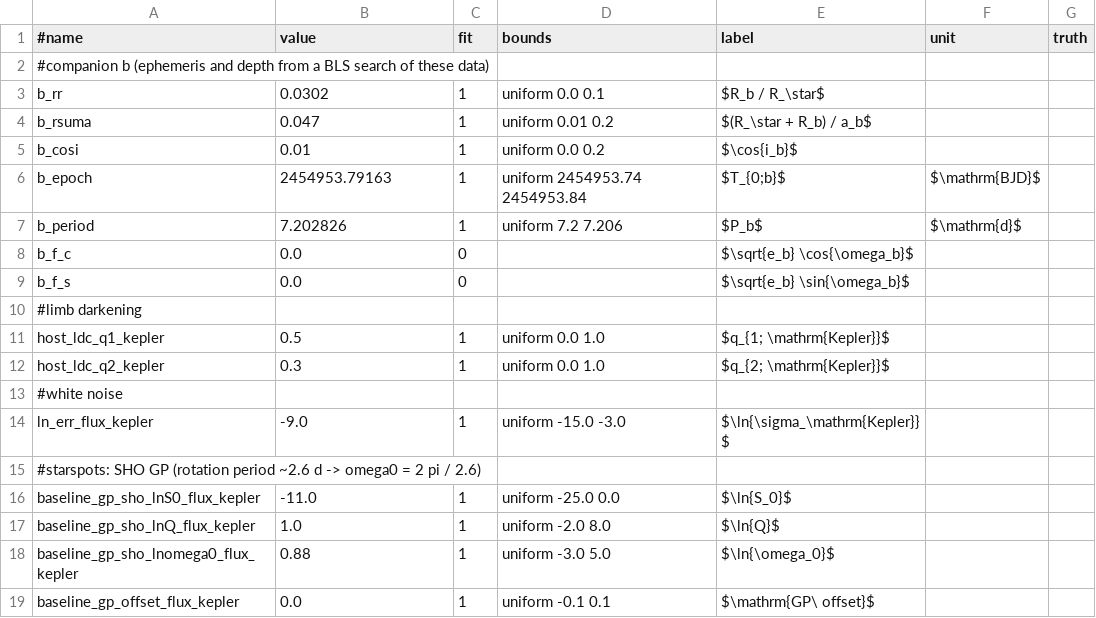
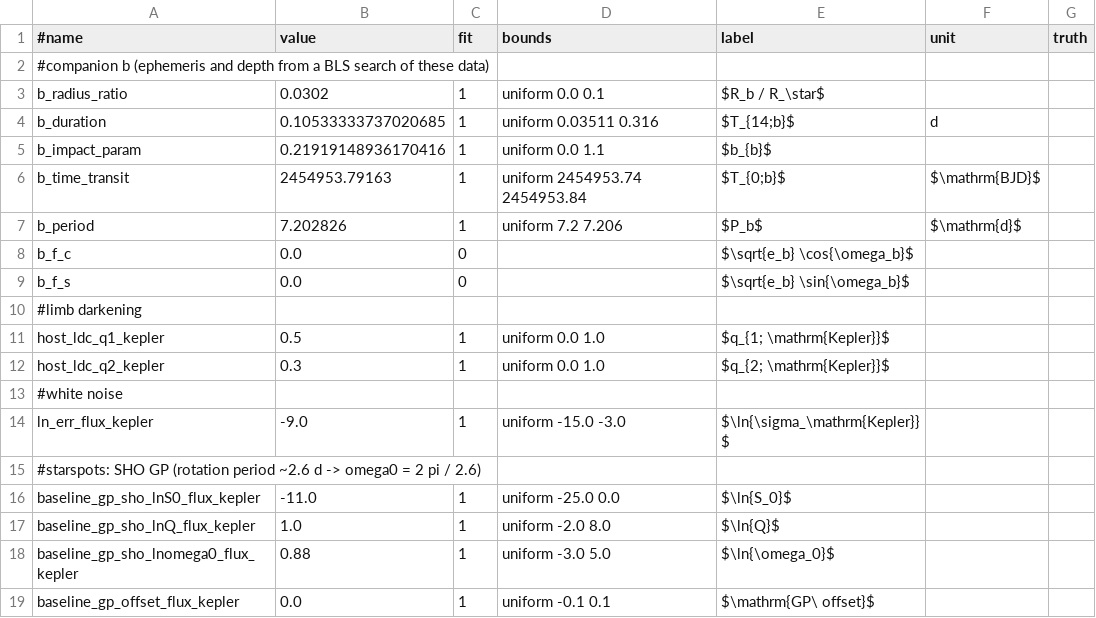
Before and after one commit to jpdeleon/jaxoplanet, a CSV file: examples/jaxoplanet2/kepler1627/params.csv, drawn as a sheet.

Commit message:
feat: sample jaxoplanet-native transit parameters
Replace allesfitter's (rr, rsuma, cosi, epoch) with jaxoplanet's TransitOrbit
inputs: <c>_radius_ratio, <c>_duration (T14), <c>_impact_param,
<c>_time_transit and <c>_period. They are mapped exactly to a Keplerian orbit
by inverting Winn (2010) eqs. 7 and 14, so eccentric, curved and RV-consistent
models are unchanged; derived outputs still report rsuma, cosi, i and a/R*.

- new `jaxoplanet convert-params <dir>`: rewrites a legacy params.csv in place
  (backup params.csv.orig), exact values and truths, new broad uniform priors
  on duration and impact_param that the user should review; runs in float64
- validate rejects legacy names and points to convert-params
- external priors: bounds on b < 1 + k and T14 < P/2 (eccentric-aware)
- template and Kepler-1627 example converted; golden tests convert the
  allesfitter cases on the fly and still match allesfitter

```diff
--- a/examples/jaxoplanet2/kepler1627/params.csv
+++ b/examples/jaxoplanet2/kepler1627/params.csv
@@ -2,6 +2,6 @@
 #companion b (ephemeris and depth from a BLS search of these data),,,,,,
-b_rr,0.0302,1,uniform 0.0 0.1,$R_b / R_\star$,,
-b_rsuma,0.047,1,uniform 0.01 0.2,$(R_\star + R_b) / a_b$,,
-b_cosi,0.01,1,uniform 0.0 0.2,$\cos{i_b}$,,
-b_epoch,2454953.79163,1,uniform 2454953.74 2454953.84,$T_{0;b}$,$\mathrm{BJD}$,
+b_radius_ratio,0.0302,1,uniform 0.0 0.1,$R_b / R_\star$,,
+b_duration,0.10533333737020685,1,uniform 0.03511 0.316,$T_{14;b}$,d,
+b_impact_param,0.21919148936170416,1,uniform 0.0 1.1,$b_{b}$,,
+b_time_transit,2454953.79163,1,uniform 2454953.74 2454953.84,$T_{0;b}$,$\mathrm{BJD}$,
 b_period,7.202826,1,uniform 7.2 7.206,$P_b$,$\mathrm{d}$,
```
Also changed, not shown: src/jaxoplanet2/templates/params.csv, 37 other files.
